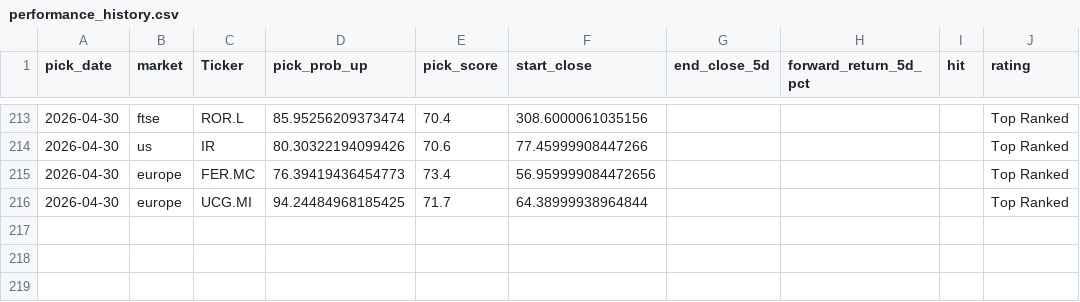
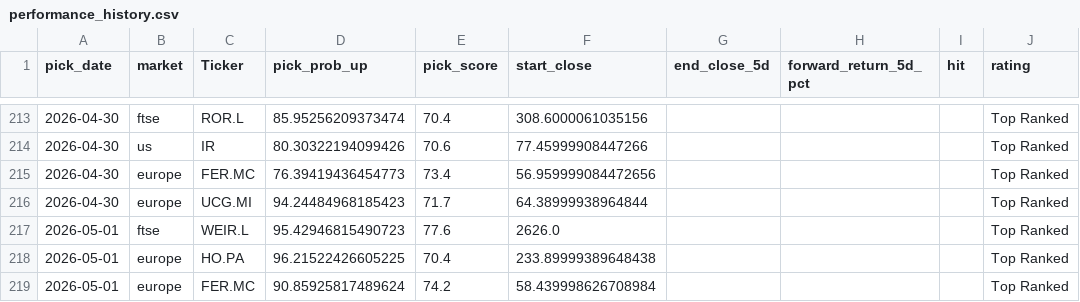
Before and after one commit to Toby0603/AlphaRank, a CSV file: performance_history.csv, drawn as a sheet; only a part is shown, gaps mark what is left out.

```diff
--- a/performance_history.csv
+++ b/performance_history.csv
@@ -215,2 +215,5 @@ pick_date,market,Ticker,pick_prob_up,pick_score,start_close,end_close_5d,forward
 2026-04-30,europe,FER.MC,76.39419436454773,73.4,56.959999084472656,,,,Top Ranked
-2026-04-30,europe,UCG.MI,94.24484968185425,71.7,64.38999938964844,,,,Top Ranked
+2026-04-30,europe,UCG.MI,94.24484968185423,71.7,64.38999938964844,,,,Top Ranked
+2026-05-01,ftse,WEIR.L,95.42946815490723,77.6,2626.0,,,,Top Ranked
+2026-05-01,europe,HO.PA,96.21522426605225,70.4,233.89999389648438,,,,Top Ranked
+2026-05-01,europe,FER.MC,90.85925817489624,74.2,58.439998626708984,,,,Top Ranked
```
Also changed, not shown: benchmark_summary.csv, results_core.csv, 4 other files.
